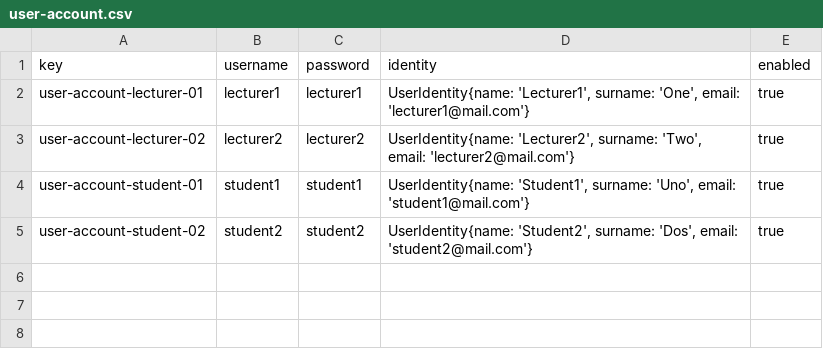
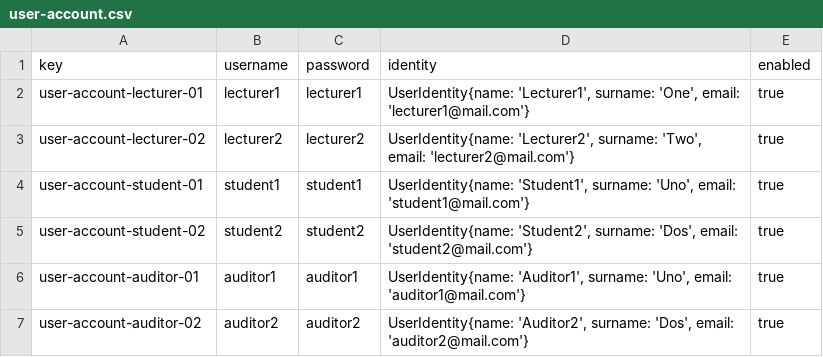
Before and after one commit to DP2-L1/ACME-L3-D03, a CSV file: src/main/webapp/WEB-INF/resources/sample-data/user-account.csv, drawn as a sheet.

Commit message:
Entidades Auditoria

```diff
--- a/src/main/webapp/WEB-INF/resources/sample-data/user-account.csv
+++ b/src/main/webapp/WEB-INF/resources/sample-data/user-account.csv
@@ -5 +5,3 @@ user-account-student-01,student1,student1,"UserIdentity{name: 'Student1', surnam
 user-account-student-02,student2,student2,"UserIdentity{name: 'Student2', surname: 'Dos', email: 'student2@mail.com'}",true
+user-account-auditor-01,auditor1,auditor1,"UserIdentity{name: 'Auditor1', surname: 'Uno', email: 'auditor1@mail.com'}",true
+user-account-auditor-02,auditor2,auditor2,"UserIdentity{name: 'Auditor2', surname: 'Dos', email: 'auditor2@mail.com'}",true
```
Also changed, not shown: 5 other files.
